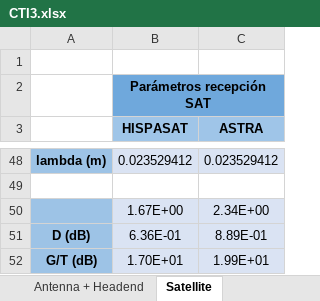
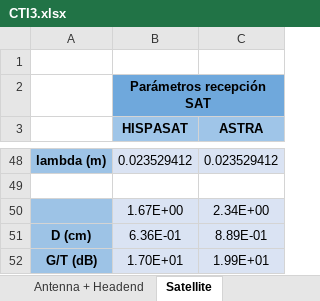
Before and after one commit to ARNTM/Todo_MUIT, an Excel workbook: 3C/ITSIT/CTI3.xlsx, sheet Satellite, drawn as a sheet; only a part is shown, gaps mark what is left out; values as stored, in another font and other column widths than the file's, no borders; the diff names each change by its address in the sheet, - before the commit and + after, or states it on an @@ line.

```diff
--- a/3C/ITSIT/CTI3.xlsx (sheet Satellite)
+++ b/3C/ITSIT/CTI3.xlsx (sheet Satellite)
-A51: D (dB)
+A51: D (cm)
```
Also changed, not shown: sheet Antenna + Headend, sheet Network, formulas that keep their value.
